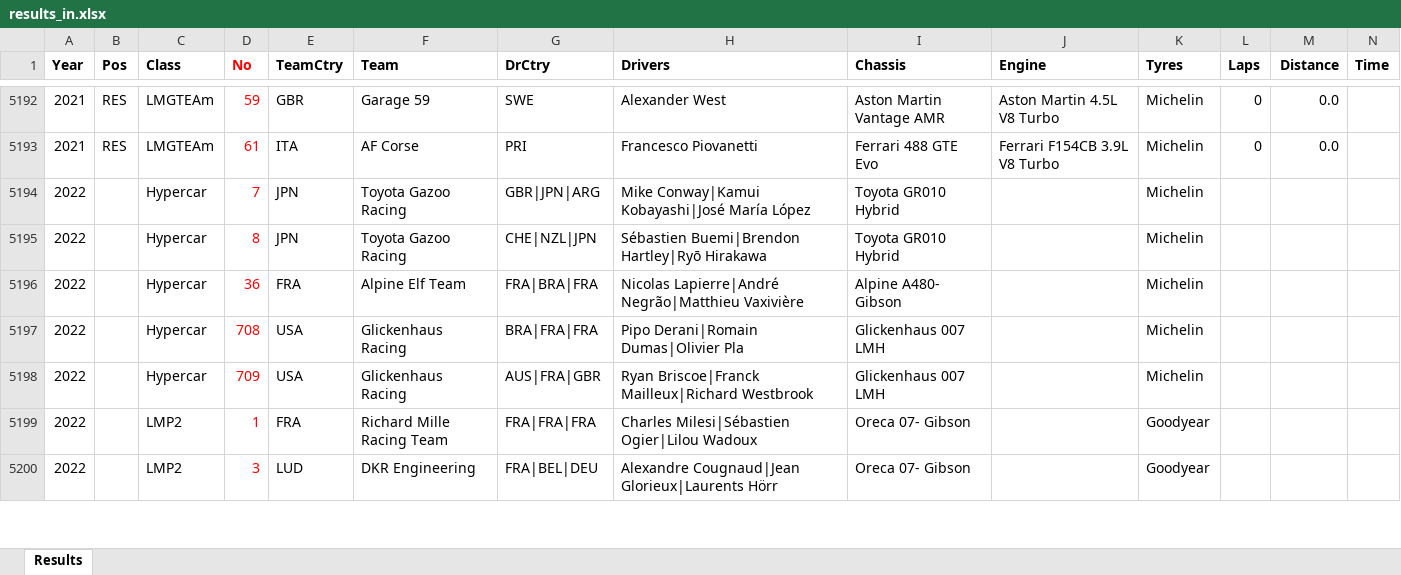
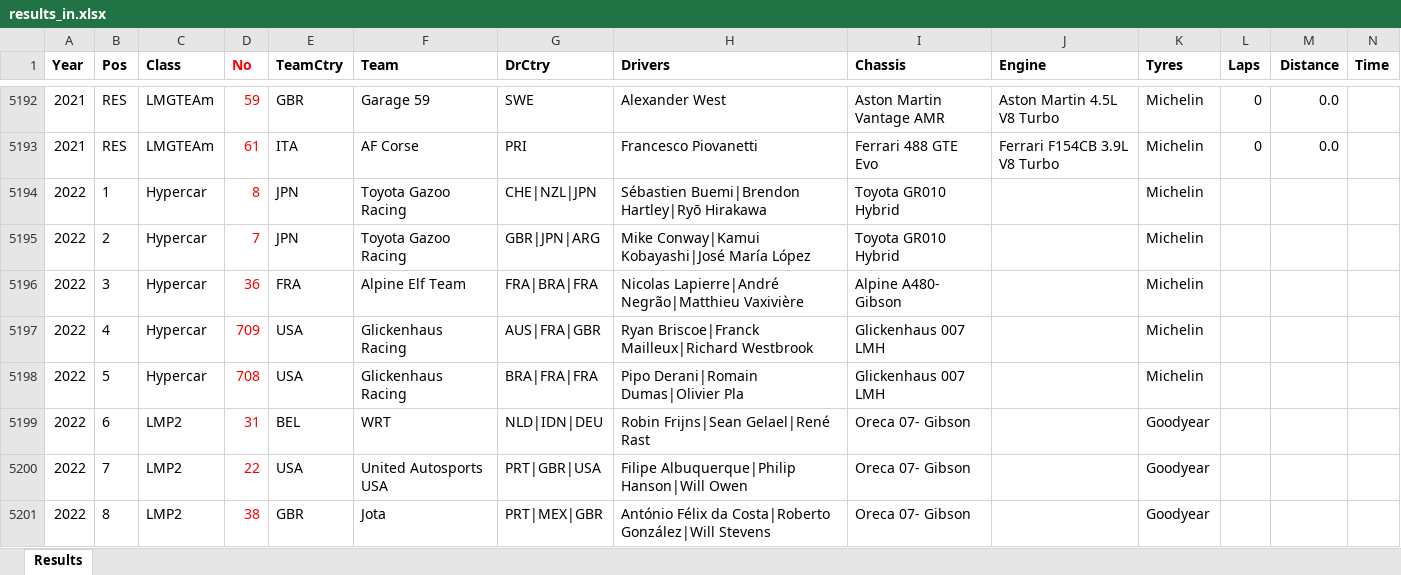
Before and after one commit to gdsotirov/lemans24, an Excel workbook: db/data/results_in.xlsx, sheet Results, drawn as a sheet; only a part is shown, gaps mark what is left out; values as stored, in another font and other column widths than the file's, no borders; conditional formats not drawn; addresses are those after the commit; rows hold the shown columns only; the diff covers the shown part only; the diff names each change by its address in the sheet, - before the commit and + after, or states it on an @@ line.

```diff
--- a/db/data/results_in.xlsx (sheet Results)
+++ b/db/data/results_in.xlsx (sheet Results)
-B5194 (Pos): (empty)
+B5194 (Pos): 1
-D5194 (No): 7
+D5194 (No): 8
-G5194 (DrCtry): GBR|JPN|ARG
+G5194 (DrCtry): CHE|NZL|JPN
-H5194 (Drivers): Mike Conway|Kamui Kobayashi|José María López
+H5194 (Drivers): Sébastien Buemi|Brendon Hartley|Ryō Hirakawa
-B5195 (Pos): (empty)
+B5195 (Pos): 2
-D5195 (No): 8
+D5195 (No): 7
-G5195 (DrCtry): CHE|NZL|JPN
+G5195 (DrCtry): GBR|JPN|ARG
-H5195 (Drivers): Sébastien Buemi|Brendon Hartley|Ryō Hirakawa
+H5195 (Drivers): Mike Conway|Kamui Kobayashi|José María López
-B5196 (Pos): (empty)
+B5196 (Pos): 3
-B5197 (Pos): (empty)
+B5197 (Pos): 4
-D5197 (No): 708
+D5197 (No): 709
-G5197 (DrCtry): BRA|FRA|FRA
+G5197 (DrCtry): AUS|FRA|GBR
-H5197 (Drivers): Pipo Derani|Romain Dumas|Olivier Pla
+H5197 (Drivers): Ryan Briscoe|Franck Mailleux|Richard Westbrook
-B5198 (Pos): (empty)
+B5198 (Pos): 5
-D5198 (No): 709
+D5198 (No): 708
-G5198 (DrCtry): AUS|FRA|GBR
+G5198 (DrCtry): BRA|FRA|FRA
-H5198 (Drivers): Ryan Briscoe|Franck Mailleux|Richard Westbrook
+H5198 (Drivers): Pipo Derani|Romain Dumas|Olivier Pla
+row 5199: 2022 | 6 | LMP2 | 31 | BEL | WRT | NLD|IDN|DEU | Robin Frijns|Sean Gelael|René Rast | Oreca 07- Gibson |  | Goodyear
-B5200 (Pos): (empty)
+B5200 (Pos): 7
-D5200 (No): 1
+D5200 (No): 22
-E5200 (TeamCtry): FRA
+E5200 (TeamCtry): USA
-F5200 (Team): Richard Mille Racing Team
+F5200 (Team): United Autosports USA
-G5200 (DrCtry): FRA|FRA|FRA
+G5200 (DrCtry): PRT|GBR|USA
-H5200 (Drivers): Charles Milesi|Sébastien Ogier|Lilou Wadoux
+H5200 (Drivers): Filipe Albuquerque|Philip Hanson|Will Owen
-B5201 (Pos): (empty)
+B5201 (Pos): 8
-D5201 (No): 3
+D5201 (No): 38
-E5201 (TeamCtry): LUD
+E5201 (TeamCtry): GBR
-F5201 (Team): DKR Engineering
+F5201 (Team): Jota
-G5201 (DrCtry): FRA|BEL|DEU
+G5201 (DrCtry): PRT|MEX|GBR
-H5201 (Drivers): Alexandre Cougnaud|Jean Glorieux|Laurents Hörr
+H5201 (Drivers): António Félix da Costa|Roberto González|Will Stevens
```
Also changed, not shown: 17 added rows, 18 removed rows and 134 edited cells elsewhere in this sheet, 1 other file.
